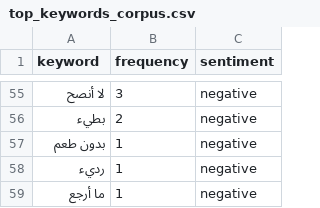
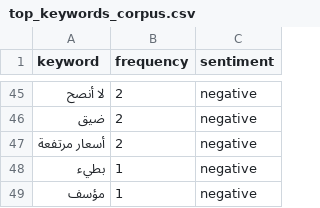
Before and after one commit to mostakart/ksa_merchants, a CSV file: output/analysis/top_keywords_corpus.csv, drawn as a sheet; only a part is shown, gaps mark what is left out; the diff covers the shown part only.

```diff
--- a/output/analysis/top_keywords_corpus.csv
+++ b/output/analysis/top_keywords_corpus.csv
@@ -55,5 +45,5 @@
-لا أنصح,3,negative
-بطيء,2,negative
-بدون طعم,1,negative
-رديء,1,negative
-ما أرجع,1,negative
+لا أنصح,2,negative
+ضيق,2,negative
+أسعار مرتفعة,2,negative
+بطيء,1,negative
+مؤسف,1,negative
```
Also changed, not shown: 19 added rows, 29 removed rows and 24 edited cells elsewhere in this file, output/analysis/metrics_by_mall.csv, output/analysis/whitespace_gaps.csv, 26 other files.
